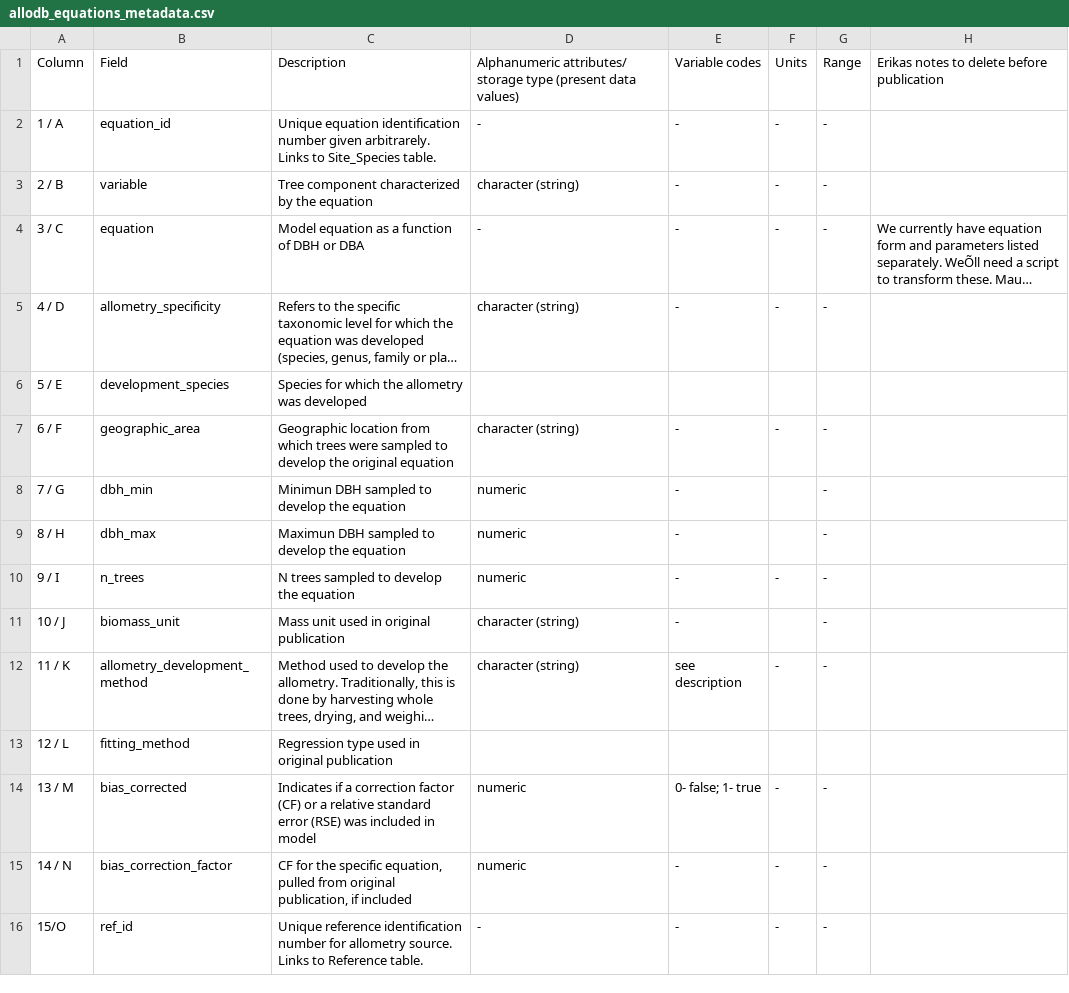
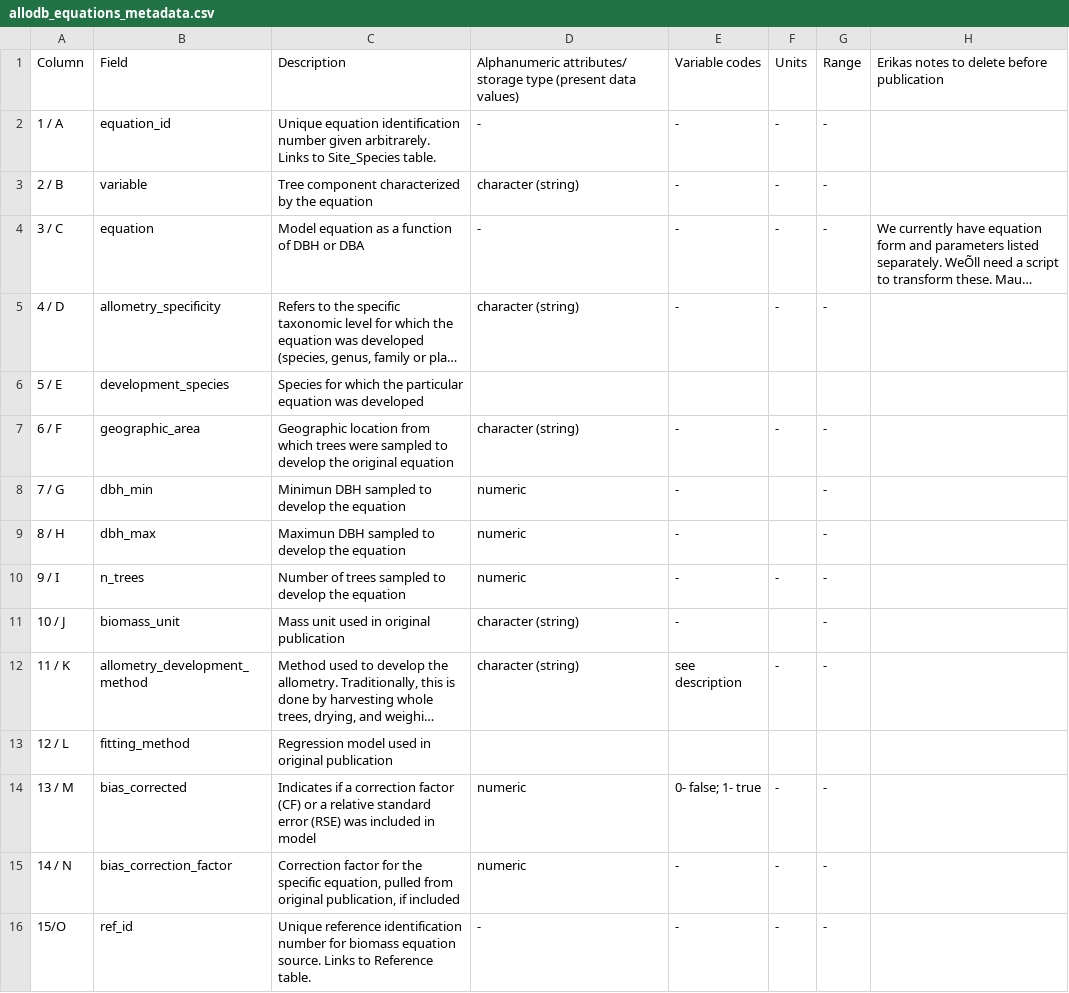
Before and after one commit to ropensci/allodb, a CSV file: metadata/allodb_equations_metadata.csv, drawn as a sheet; long unchanged cells end in …; the diff names each change by its address in the sheet, - before the commit and + after, or states it on an @@ line.

Commit message:
Improved descriptions

```diff
--- a/metadata/allodb_equations_metadata.csv
+++ b/metadata/allodb_equations_metadata.csv
-C6: …which the allometry was developed
+C6: …which the particular equation was developed
-C10: N trees sampled to develop the equation
+C10: Number of trees sampled to develop the equation
-C13: Regression type used in original publication
+C13: Regression model used in original publication
-C15: CF for the…
+C15: Correction factor for the…
-C16: …number for allometry source. Links…
+C16: …number for biomass equation source. Links…
```
